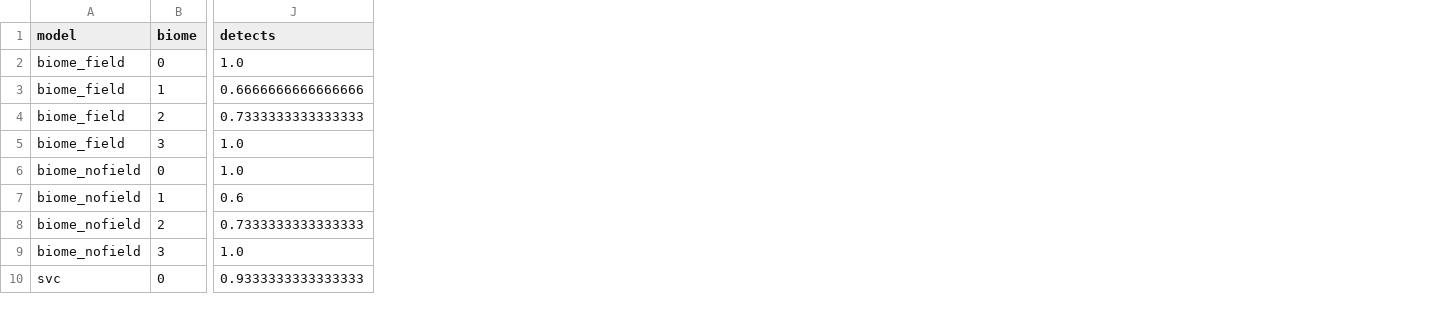
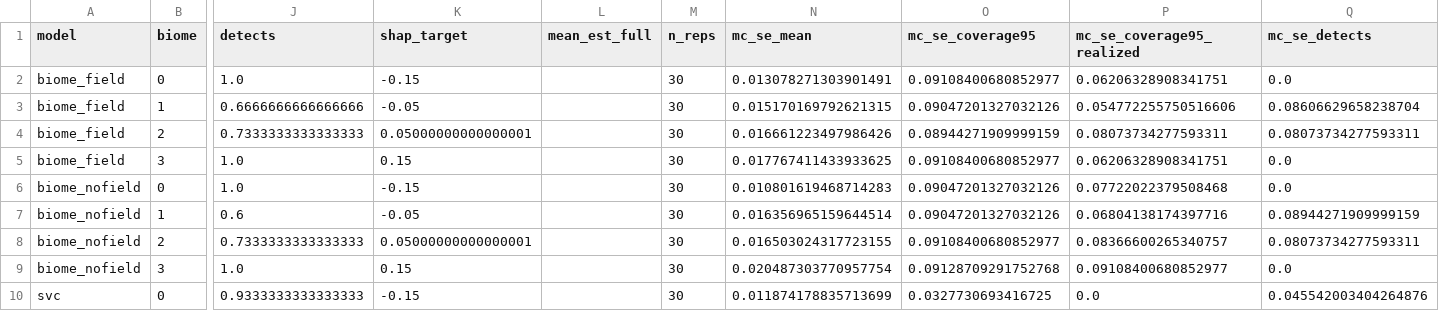
Before and after one commit to stefanocastruccio/26.Castruccio.conflict.unpublished, a CSV file: results/s4_summary.csv, drawn as a sheet; only a part is shown, gaps mark what is left out; the diff names each change by its address in the sheet, - before the commit and + after, or states it on an @@ line.

```diff
--- a/results/s4_summary.csv
+++ b/results/s4_summary.csv
+column K (shap_target), rows 2-10: -0.15 | -0.05 | 0.05000000000000001 | 0.15 | -0.15 | -0.05 | 0.05000000000000001 | 0.15 | -0.15
+column L (mean_est_full), empty
+column M (n_reps), rows 2-10: all 30
+column N (mc_se_mean), rows 2-10: 0.013078271303901491 | 0.015170169792621315 | 0.016661223497986426 | 0.017767411433933625 | 0.010801619468714283 | 0.016356965159644514 | 0.016503024317723155 | 0.020487303770957754 | 0.011874178835713699
+column O (mc_se_coverage95), rows 2-10: 0.09108400680852977 | 0.09047201327032126 | 0.08944271909999159 | 0.09108400680852977 | 0.09047201327032126 | 0.09047201327032126 | 0.09108400680852977 | 0.09128709291752768 | 0.0327730693416725
+column P (mc_se_coverage95_realized), rows 2-10: 0.06206328908341751 | 0.054772255750516606 | 0.08073734277593311 | 0.06206328908341751 | 0.07722022379508468 | 0.06804138174397716 | 0.08366600265340757 | 0.09108400680852977 | 0.0
+column Q (mc_se_detects), rows 2-10: 0.0 | 0.08606629658238704 | 0.08073734277593311 | 0.0 | 0.0 | 0.08944271909999159 | 0.08073734277593311 | 0.0 | 0.045542003404264876
```
Also changed, not shown: results/s2_raw.csv, results/s2_summary.csv, 23 other files.
